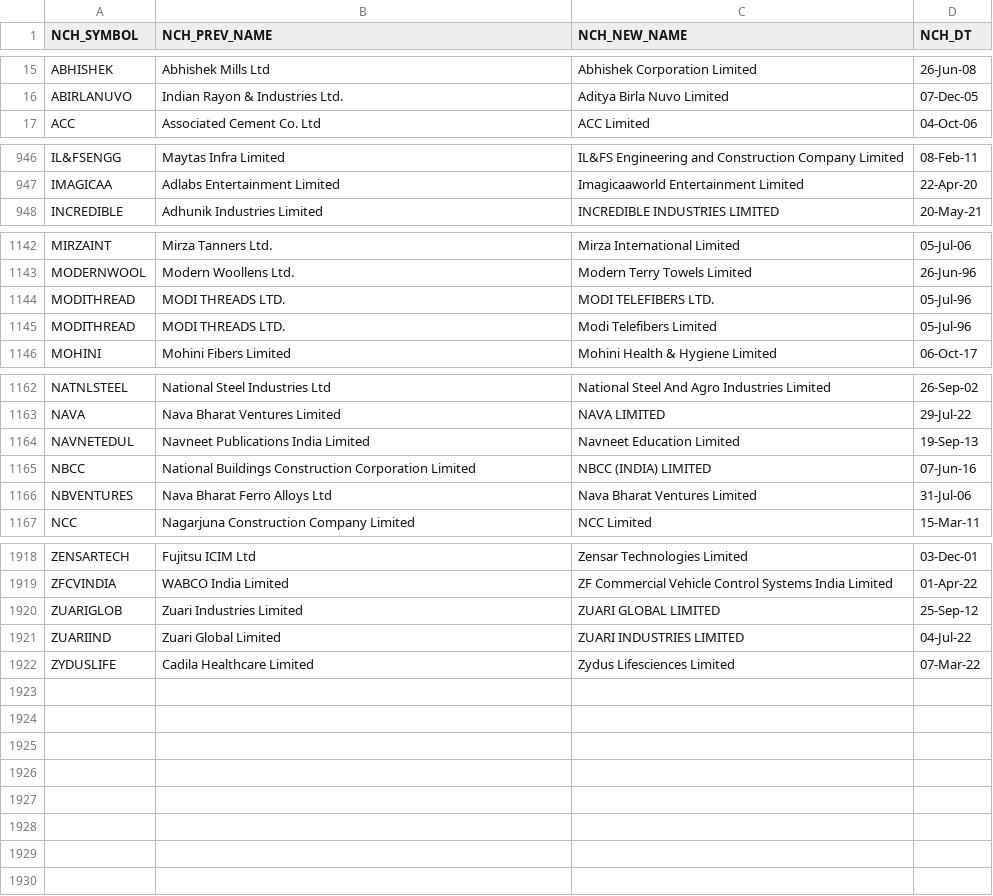
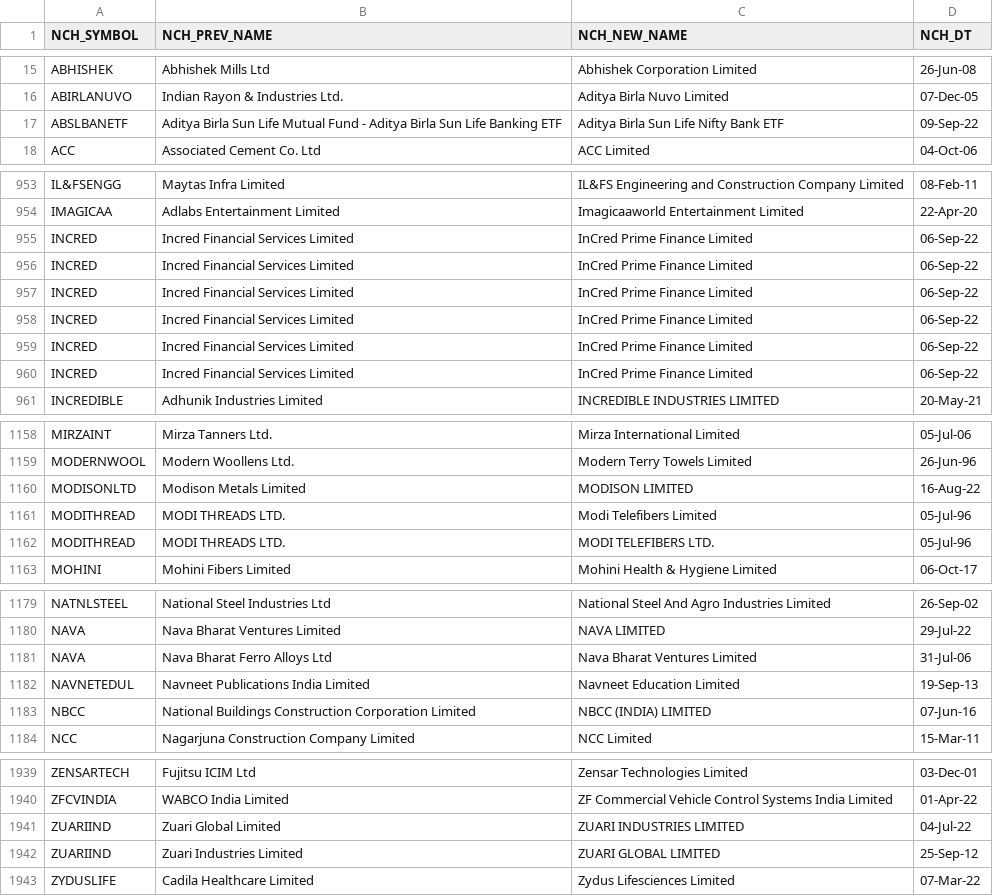
Before and after one commit to anandarajRepo/Samco-Screener, a CSV file: Resources/namechange.csv, drawn as a sheet; only a part is shown, gaps mark what is left out; the diff covers the shown part only.

```diff
--- a/Resources/namechange.csv
+++ b/Resources/namechange.csv
@@ -16,2 +16,3 @@ ABHISHEK,Abhishek Mills Ltd,Abhishek Corporation Limited,26-Jun-08
 ABIRLANUVO,Indian Rayon & Industries Ltd.,Aditya Birla Nuvo Limited,07-Dec-05
+ABSLBANETF,Aditya Birla Sun Life Mutual Fund - Aditya Birla Sun Life Banking ETF,Aditya Birla Sun Life Nifty Bank ETF,09-Sep-22
 ACC,Associated Cement Co. Ltd,ACC Limited,04-Oct-06
@@ -947,2 +954,8 @@ IL&FSENGG,Maytas Infra Limited,IL&FS Engineering and Construction Company Limite
 IMAGICAA,Adlabs Entertainment Limited,Imagicaaworld Entertainment Limited,22-Apr-20
+INCRED,Incred Financial Services Limited,InCred Prime Finance Limited,06-Sep-22
+INCRED,Incred Financial Services Limited,InCred Prime Finance Limited,06-Sep-22
+INCRED,Incred Financial Services Limited,InCred Prime Finance Limited,06-Sep-22
+INCRED,Incred Financial Services Limited,InCred Prime Finance Limited,06-Sep-22
+INCRED,Incred Financial Services Limited,InCred Prime Finance Limited,06-Sep-22
+INCRED,Incred Financial Services Limited,InCred Prime Finance Limited,06-Sep-22
 INCREDIBLE,Adhunik Industries Limited,INCREDIBLE INDUSTRIES LIMITED,20-May-21
@@ -1143,4 +1159,5 @@ MIRZAINT,Mirza Tanners Ltd.,Mirza International Limited,05-Jul-06
 MODERNWOOL,Modern Woollens Ltd.,Modern Terry Towels Limited,26-Jun-96
-MODITHREAD,MODI THREADS LTD.,MODI TELEFIBERS LTD.,05-Jul-96
+MODISONLTD,Modison Metals Limited,MODISON LIMITED,16-Aug-22
 MODITHREAD,MODI THREADS LTD.,Modi Telefibers Limited,05-Jul-96
+MODITHREAD,MODI THREADS LTD.,MODI TELEFIBERS LTD.,05-Jul-96
 MOHINI,Mohini Fibers Limited,Mohini Health & Hygiene Limited,06-Oct-17
@@ -1163,5 +1180,5 @@ NATNLSTEEL,National Steel Industries Ltd,National Steel And Agro Industries Limi
 NAVA,Nava Bharat Ventures Limited,NAVA LIMITED,29-Jul-22
+NAVA,Nava Bharat Ferro Alloys Ltd,Nava Bharat Ventures Limited,31-Jul-06
 NAVNETEDUL,Navneet Publications India Limited,Navneet Education Limited,19-Sep-13
 NBCC,National Buildings Construction Corporation Limited,NBCC (INDIA) LIMITED,07-Jun-16
-NBVENTURES,Nava Bharat Ferro Alloys Ltd,Nava Bharat Ventures Limited,31-Jul-06
 NCC,Nagarjuna Construction Company Limited,NCC Limited,15-Mar-11
@@ -1919,4 +1940,4 @@ ZENSARTECH,Fujitsu ICIM Ltd,Zensar Technologies Limited,03-Dec-01
 ZFCVINDIA,WABCO India Limited,ZF Commercial Vehicle Control Systems India Limited,01-Apr-22
-ZUARIGLOB,Zuari Industries Limited,ZUARI GLOBAL LIMITED,25-Sep-12
 ZUARIIND,Zuari Global Limited,ZUARI INDUSTRIES LIMITED,04-Jul-22
+ZUARIIND,Zuari Industries Limited,ZUARI GLOBAL LIMITED,25-Sep-12
 ZYDUSLIFE,Cadila Healthcare Limited,Zydus Lifesciences Limited,07-Mar-22
```
Also changed, not shown: 13 added rows elsewhere in this file, Resources/EQUITY_L.csv, Resources/OldEquityList/EQUITY_L.csv, 13 other files.
